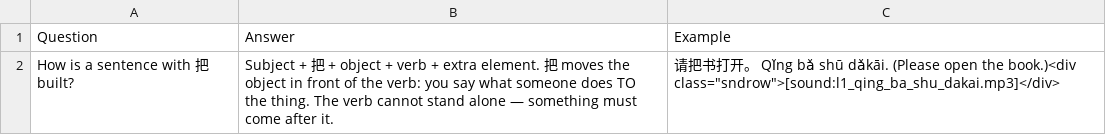
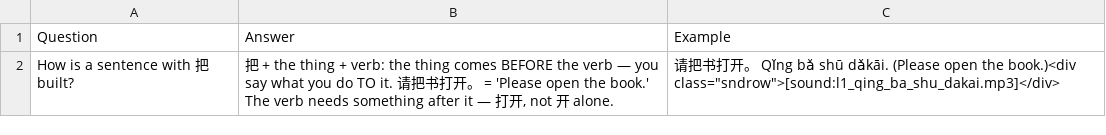
Before and after one commit to Waldmann-dev/Anki-Chinesisch, a TSV file: Chinese Grammar/09. Ba Sentences/cards.tsv, drawn as a sheet.

```diff
--- a/Chinese Grammar/09. Ba Sentences/cards.tsv
+++ b/Chinese Grammar/09. Ba Sentences/cards.tsv
@@ -1,2 +1,2 @@
 Question	Answer	Example
-How is a sentence with 把 built?	Subject + 把 + object + verb + extra element. 把 moves the object in front of the verb: you say what someone does TO the thing. The verb cannot stand alone — something must come after it.	请把书打开。 Qǐng bǎ shū dǎkāi. (Please open the book.)<div class="sndrow">[sound:l1_qing_ba_shu_dakai.mp3]</div>
+How is a sentence with 把 built?	把 + the thing + verb: the thing comes BEFORE the verb — you say what you do TO it. 请把书打开。 = 'Please open the book.' The verb needs something after it — 打开, not 开 alone.	请把书打开。 Qǐng bǎ shū dǎkāi. (Please open the book.)<div class="sndrow">[sound:l1_qing_ba_shu_dakai.mp3]</div>
```
Also changed, not shown: Chinese Grammar/08. Sentence Particle Le/cards.tsv, Chinese Grammar/10. Measure Words/cards.tsv.
